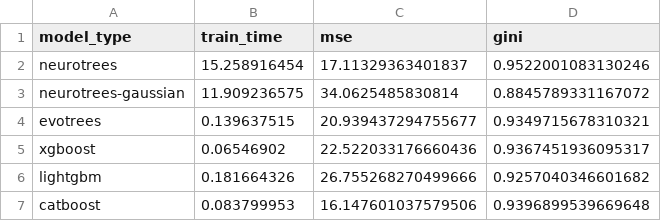
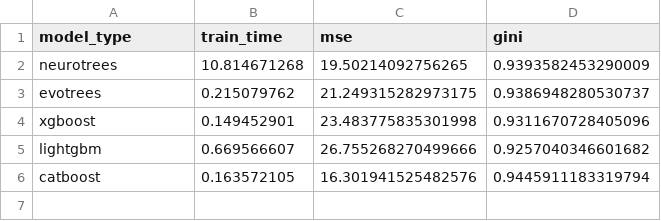
Before and after one commit to Evovest/MLBenchmarks.jl, a CSV file: results/boston/raw/summary.csv, drawn as a sheet.

```diff
--- a/results/boston/raw/summary.csv
+++ b/results/boston/raw/summary.csv
@@ -1,7 +1,6 @@
 model_type,train_time,mse,gini
-neurotrees,15.258916454,17.11329363401837,0.9522001083130246
-neurotrees-gaussian,11.909236575,34.0625485830814,0.8845789331167072
-evotrees,0.139637515,20.939437294755677,0.9349715678310321
-xgboost,0.06546902,22.522033176660436,0.9367451936095317
-lightgbm,0.181664326,26.755268270499666,0.9257040346601682
-catboost,0.083799953,16.147601037579506,0.9396899539669648
+neurotrees,10.814671268,19.50214092756265,0.9393582453290009
+evotrees,0.215079762,21.249315282973175,0.9386948280530737
+xgboost,0.149452901,23.483775835301998,0.9311670728405096
+lightgbm,0.669566607,26.755268270499666,0.9257040346601682
+catboost,0.163572105,16.301941525482576,0.9445911183319794
```
Also changed, not shown: results/boston/raw/neurotrees.csv, results/msrank/raw/evotrees.csv, 33 other files.
